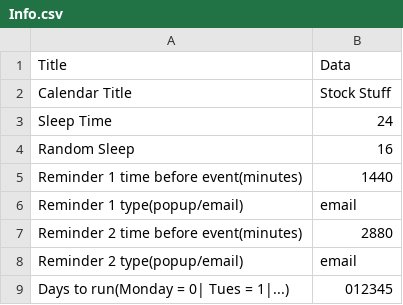
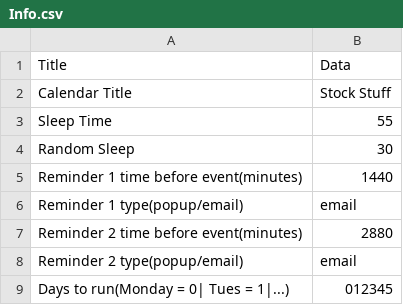
Before and after one commit to Gnome101/StockEvent, a CSV file: Inputs/Info.csv, drawn as a sheet.

```diff
--- a/Inputs/Info.csv
+++ b/Inputs/Info.csv
@@ -2,4 +2,4 @@ Title,Data
 Calendar Title, Stock Stuff
-Sleep Time, 24
-Random Sleep, 16
+Sleep Time, 55
+Random Sleep, 30
 Reminder 1 time before event(minutes), 1440
```
Also changed, not shown: 2 other files.
